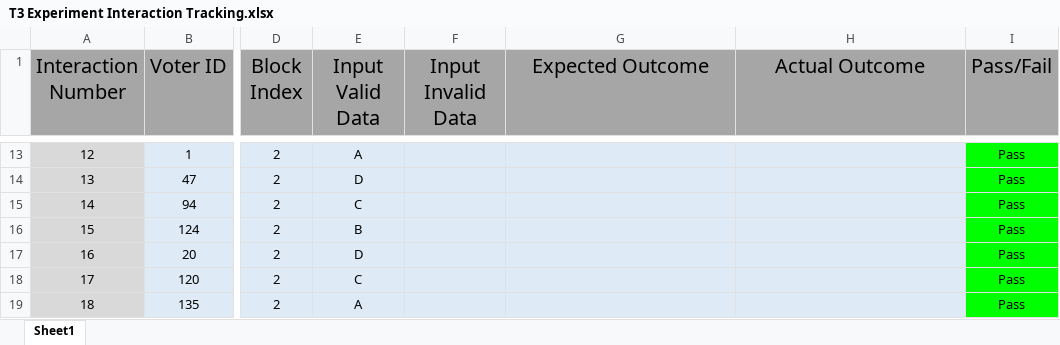
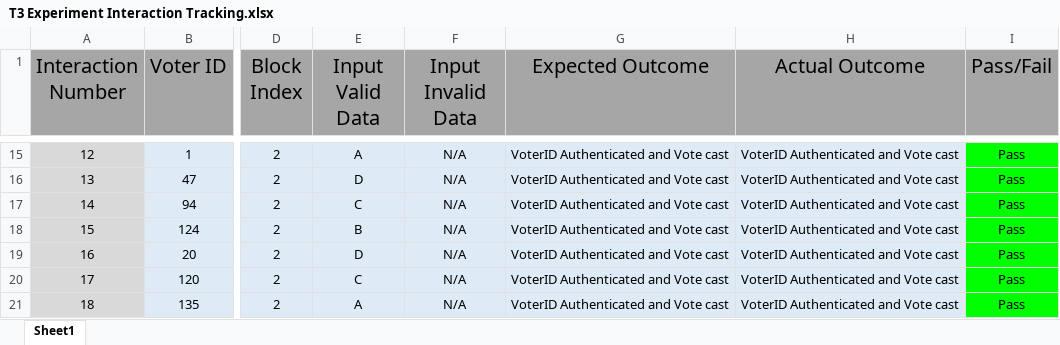
Before and after one commit to TeckLlama/Blockchain-Voting-System, an Excel workbook: Experement Build/Test 3/T3 Experiment Interaction Tracking.xlsx, sheet Sheet1, drawn as a sheet; only a part is shown, gaps mark what is left out; values as stored, in another font and other column widths than the file's, no borders; addresses are those after the commit; the diff covers the shown part only; the diff names each change by its address in the sheet, - before the commit and + after, or states it on an @@ line.

```diff
--- a/Experement Build/Test 3/T3 Experiment Interaction Tracking.xlsx (sheet Sheet1)
+++ b/Experement Build/Test 3/T3 Experiment Interaction Tracking.xlsx (sheet Sheet1)
-F15:F21 (Input Invalid Data): (empty)
+F15:F21 (Input Invalid Data): N/A
-G15:G21 (Expected Outcome): (empty)
+G15:G21 (Expected Outcome): VoterID Authenticated and Vote cast
-H15:H21 (Actual Outcome): (empty)
+H15:H21 (Actual Outcome): VoterID Authenticated and Vote cast
```
Also changed, not shown: 16 added rows, 31 removed rows, 287 edited cells, cell formats, merged cells and row numbers in column A elsewhere in this sheet.
